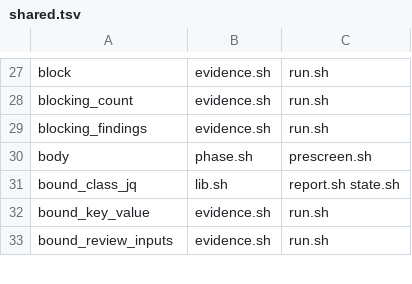
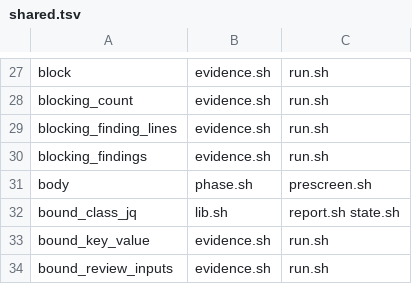
Before and after one commit to Framstag/NaviVeylin, a TSV file: tools/loop/shared.tsv, drawn as a sheet; only a part is shown, gaps mark what is left out; the diff names each change by its address in the sheet, - before the commit and + after, or states it on an @@ line.

```diff
--- a/tools/loop/shared.tsv
+++ b/tools/loop/shared.tsv
+row 29: blocking_finding_lines | evidence.sh | run.sh
```
Also changed, not shown: tools/loop/layout.tsv, 5 other files.
